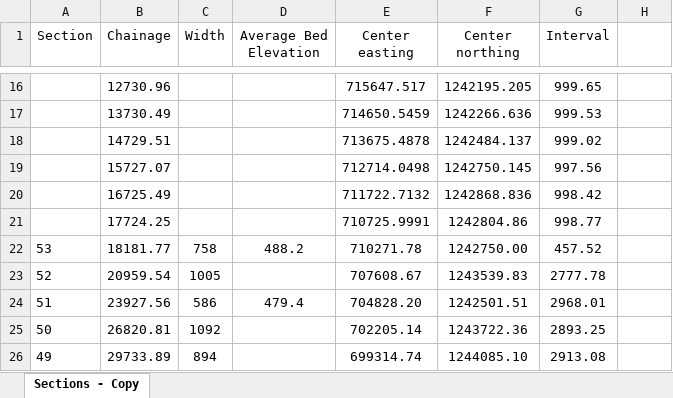
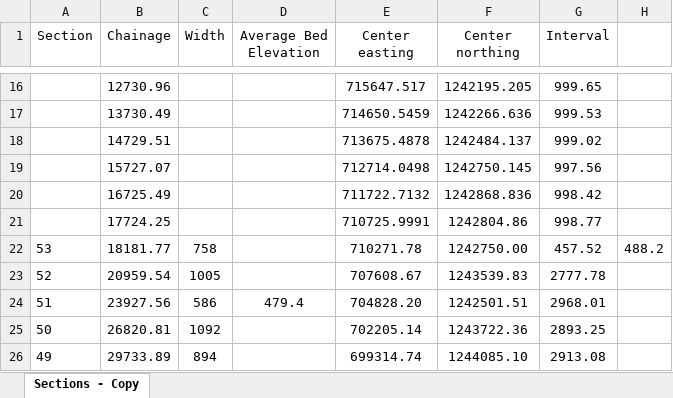
Before and after one commit to cve-mohd/flow-sim, an Excel workbook: cases/gerd_roseires/input_data/geometry.xlsx, sheet Sections - Copy, drawn as a sheet; only a part is shown, gaps mark what is left out; values as stored, in another font and other column widths than the file's, no borders; the diff names each change by its address in the sheet, - before the commit and + after, or states it on an @@ line.

```diff
--- a/cases/gerd_roseires/input_data/geometry.xlsx (sheet Sections - Copy)
+++ b/cases/gerd_roseires/input_data/geometry.xlsx (sheet Sections - Copy)
-D22 (Average Bed Elevation): 488.2
+D22 (Average Bed Elevation): (empty)
-H22: (empty)
+H22: 488.2
```
Also changed, not shown: cases/gerd_roseires/input_data/roseires_geometry.xlsx, 5 other files.
